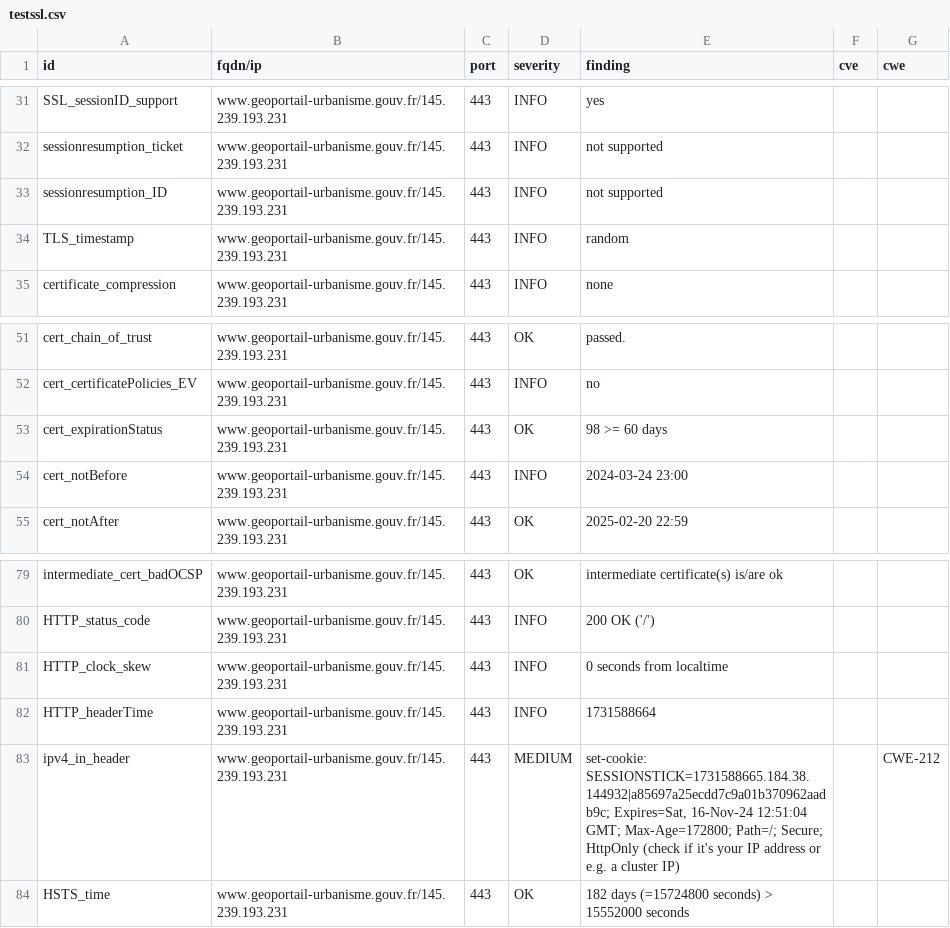
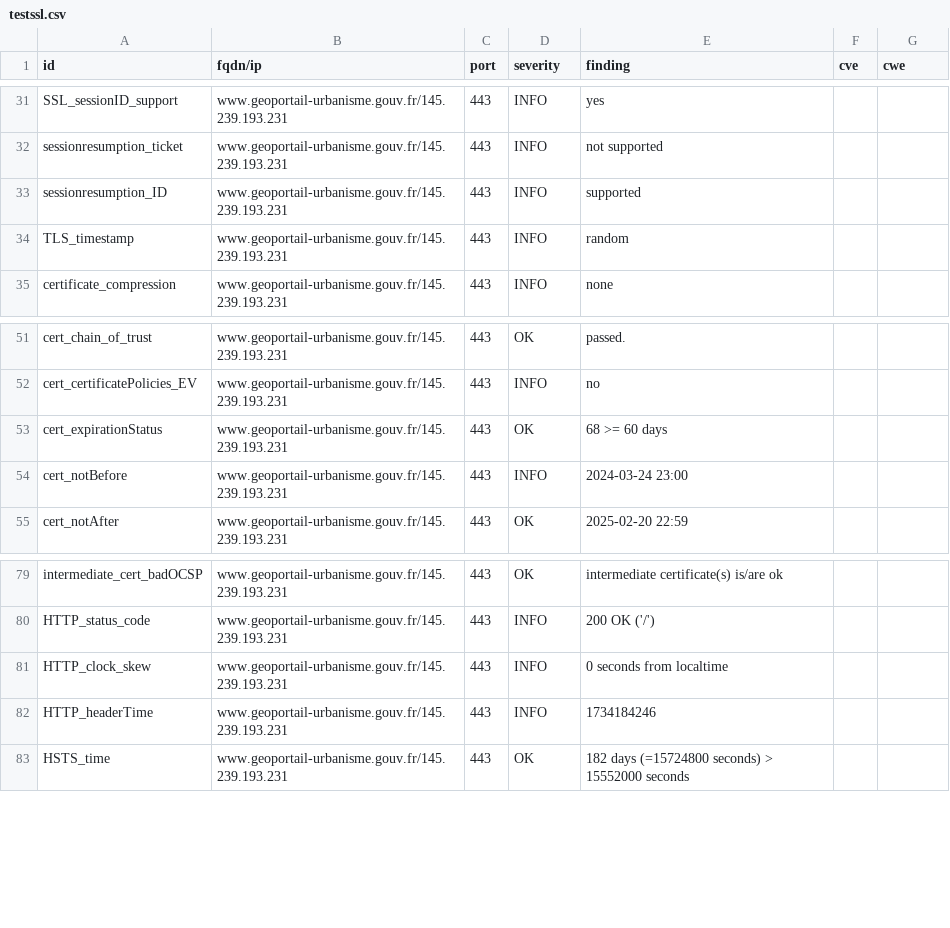
Before and after one commit to GKO-org/dashlordPrd5, a CSV file: results/aHR0cHM6Ly93d3cuZ2VvcG9ydGFpbC11cmJhbmlzbWUuZ291di5mcg==/testssl.csv, drawn as a sheet; only a part is shown, gaps mark what is left out.

Commit message:
update: https://www.geoportail-urbanisme.gouv.fr

```diff
--- a/results/aHR0cHM6Ly93d3cuZ2VvcG9ydGFpbC11cmJhbmlzbWUuZ291di5mcg==/testssl.csv
+++ b/results/aHR0cHM6Ly93d3cuZ2VvcG9ydGFpbC11cmJhbmlzbWUuZ291di5mcg==/testssl.csv
@@ -32,3 +32,3 @@
 "sessionresumption_ticket","www.geoportail-urbanisme.gouv.fr/145.239.193.231","443","INFO","not supported","",""
-"sessionresumption_ID","www.geoportail-urbanisme.gouv.fr/145.239.193.231","443","INFO","not supported","",""
+"sessionresumption_ID","www.geoportail-urbanisme.gouv.fr/145.239.193.231","443","INFO","supported","",""
 "TLS_timestamp","www.geoportail-urbanisme.gouv.fr/145.239.193.231","443","INFO","random","",""
@@ -52,3 +52,3 @@
 "cert_certificatePolicies_EV","www.geoportail-urbanisme.gouv.fr/145.239.193.231","443","INFO","no","",""
-"cert_expirationStatus","www.geoportail-urbanisme.gouv.fr/145.239.193.231","443","OK","98 >= 60 days","",""
+"cert_expirationStatus","www.geoportail-urbanisme.gouv.fr/145.239.193.231","443","OK","68 >= 60 days","",""
 "cert_notBefore","www.geoportail-urbanisme.gouv.fr/145.239.193.231","443","INFO","2024-03-24 23:00","",""
@@ -81,4 +81,3 @@
 "HTTP_clock_skew","www.geoportail-urbanisme.gouv.fr/145.239.193.231","443","INFO","0 seconds from localtime","",""
-"HTTP_headerTime","www.geoportail-urbanisme.gouv.fr/145.239.193.231","443","INFO","1731588664","",""
-"ipv4_in_header","www.geoportail-urbanisme.gouv.fr/145.239.193.231","443","MEDIUM","set-cookie: SESSIONSTICK=1731588665.184.38.144932|a85697a25ecdd7c9a01b370962aadb9c; Expires=Sat, 16-Nov-24 12:51:04 GMT; Max-Age=172800; Path=/; Secure; HttpOnly (check if it's your IP address or e.g. a cluster IP)","","CWE-212"
+"HTTP_headerTime","www.geoportail-urbanisme.gouv.fr/145.239.193.231","443","INFO","1734184246","",""
 "HSTS_time","www.geoportail-urbanisme.gouv.fr/145.239.193.231","443","OK","182 days (=15724800 seconds) > 15552000 seconds","",""
```
Also changed, not shown: 8 other files.
